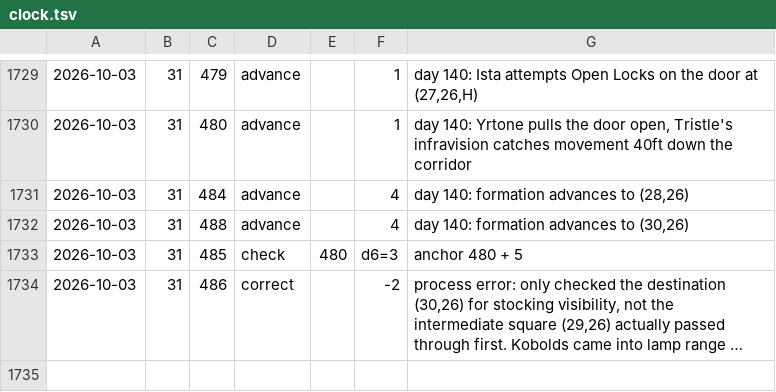
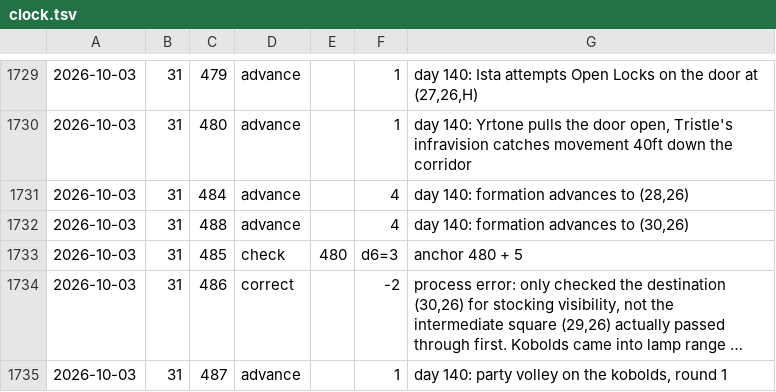
Before and after one commit to dllahr/claude_playing_advanced_dungeons_and_dragons_1st_edition, a TSV file: campaign/clock.tsv, drawn as a sheet; only a part is shown, gaps mark what is left out; long unchanged cells end in …; the diff names each change by its address in the sheet, - before the commit and + after, or states it on an @@ line.

```diff
--- a/campaign/clock.tsv
+++ b/campaign/clock.tsv
+row 1735: 2026-10-03 | 31 | 487 | advance |  | 1 | day 140: party volley on the kobolds, round 1
```
Also changed, not shown: campaign/encounter.tsv, campaign/rolls.tsv, 1 other file.
